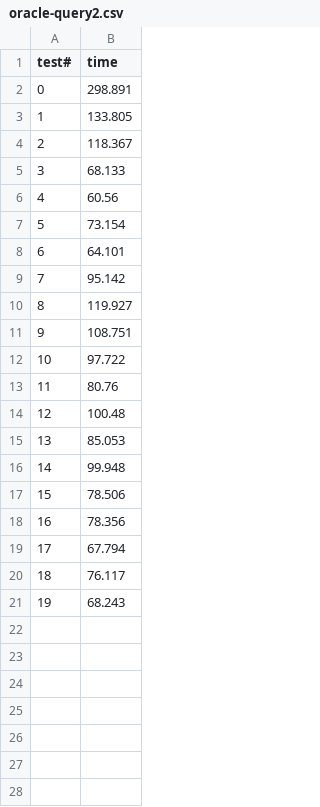
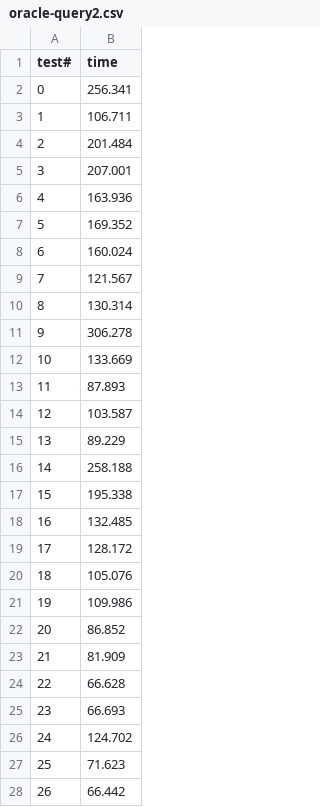
Before and after one commit to devzizu/nosql-databases, a CSV file: TP/performance/results/oracle-query2.csv, drawn as a sheet; only a part is shown; the diff covers the shown part only.

```diff
--- a/TP/performance/results/oracle-query2.csv
+++ b/TP/performance/results/oracle-query2.csv
@@ -1,21 +1,28 @@
 test#,time
-0,298.891
-1,133.805
-2,118.367
-3,68.133
-4,60.56
-5,73.154
-6,64.101
-7,95.142
-8,119.927
-9,108.751
-10,97.722
-11,80.76
-12,100.48
-13,85.053
-14,99.948
-15,78.506
-16,78.356
-17,67.794
-18,76.117
-19,68.243
+0,256.341
+1,106.711
+2,201.484
+3,207.001
+4,163.936
+5,169.352
+6,160.024
+7,121.567
+8,130.314
+9,306.278
+10,133.669
+11,87.893
+12,103.587
+13,89.229
+14,258.188
+15,195.338
+16,132.485
+17,128.172
+18,105.076
+19,109.986
+20,86.852
+21,81.909
+22,66.628
+23,66.693
+24,124.702
+25,71.623
+26,66.442
```
Also changed, not shown: 3 added rows elsewhere in this file, TP/performance/results/oracle-query0.csv, TP/performance/results/oracle-query1.csv, 17 other files.
